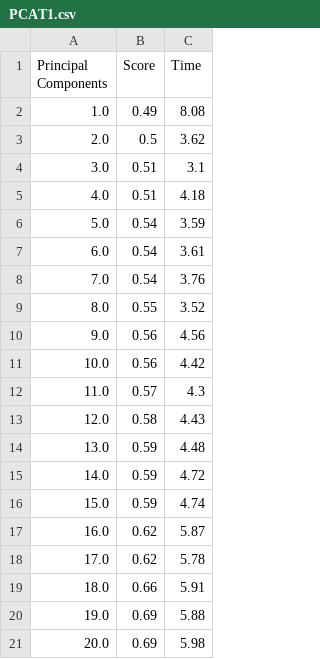
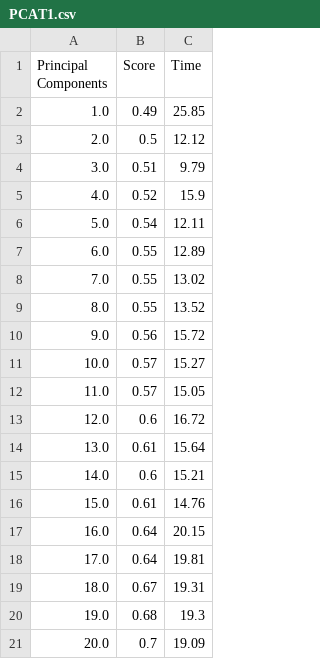
Before and after one commit to bschifman/ECE_523_Project, a CSV file: 3_Deliverables/Final Paper/data/PCAT1.csv, drawn as a sheet; only a part is shown; the diff covers the shown part only.

```diff
--- a/3_Deliverables/Final Paper/data/PCAT1.csv
+++ b/3_Deliverables/Final Paper/data/PCAT1.csv
@@ -1,21 +1,21 @@
 Principal Components,Score,Time
-1.0,0.49,8.08
-2.0,0.5,3.62
-3.0,0.51,3.1
-4.0,0.51,4.18
-5.0,0.54,3.59
-6.0,0.54,3.61
-7.0,0.54,3.76
-8.0,0.55,3.52
-9.0,0.56,4.56
-10.0,0.56,4.42
-11.0,0.57,4.3
-12.0,0.58,4.43
-13.0,0.59,4.48
-14.0,0.59,4.72
-15.0,0.59,4.74
-16.0,0.62,5.87
-17.0,0.62,5.78
-18.0,0.66,5.91
-19.0,0.69,5.88
-20.0,0.69,5.98
+1.0,0.49,25.85
+2.0,0.5,12.12
+3.0,0.51,9.79
+4.0,0.52,15.9
+5.0,0.54,12.11
+6.0,0.55,12.89
+7.0,0.55,13.02
+8.0,0.55,13.52
+9.0,0.56,15.72
+10.0,0.57,15.27
+11.0,0.57,15.05
+12.0,0.6,16.72
+13.0,0.61,15.64
+14.0,0.6,15.21
+15.0,0.61,14.76
+16.0,0.64,20.15
+17.0,0.64,19.81
+18.0,0.67,19.31
+19.0,0.68,19.3
+20.0,0.7,19.09
```
Also changed, not shown: 21 edited cells elsewhere in this file, 14 other files.
